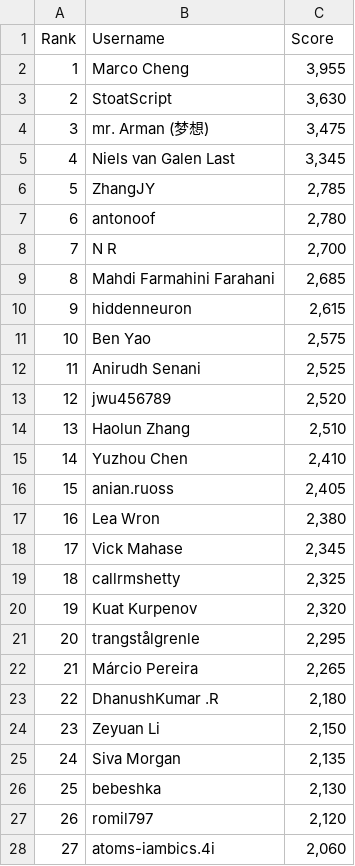
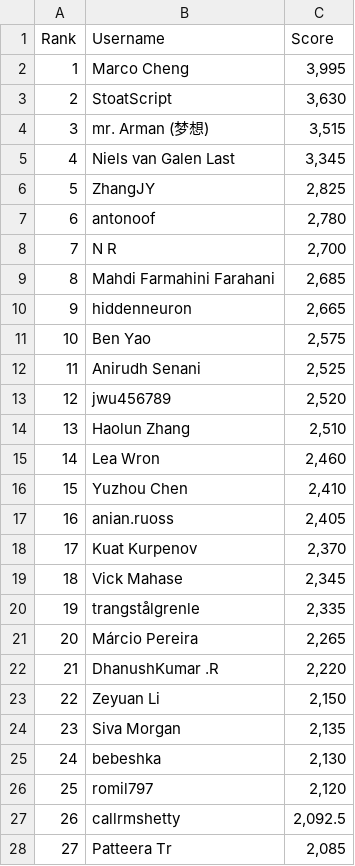
Before and after one commit to silvermete0r/deepml-top, a CSV file: leaderboard.csv, drawn as a sheet; only a part is shown; the diff covers the shown part only.

```diff
--- a/leaderboard.csv
+++ b/leaderboard.csv
@@ -1,7 +1,7 @@
 Rank,Username,Score
-1,Marco Cheng,"3,955"
+1,Marco Cheng,"3,995"
 2,StoatScript,"3,630"
-3,mr. Arman (梦想),"3,475"
+3,mr. Arman (梦想),"3,515"
 4,Niels van Galen Last,"3,345"
-5,ZhangJY,"2,785"
+5,ZhangJY,"2,825"
 6,antonoof,"2,780"
@@ -9,3 +9,3 @@ Rank,Username,Score
 8,Mahdi Farmahini Farahani,"2,685"
-9,hiddenneuron,"2,615"
+9,hiddenneuron,"2,665"
 10,Ben Yao,"2,575"
@@ -14,15 +14,15 @@ Rank,Username,Score
 13,Haolun Zhang,"2,510"
-14,Yuzhou Chen,"2,410"
-15,anian.ruoss,"2,405"
-16,Lea Wron,"2,380"
-17,Vick Mahase,"2,345"
-18,callrmshetty,"2,325"
-19,Kuat Kurpenov,"2,320"
-20,trangstålgrenle,"2,295"
-21,Márcio Pereira,"2,265"
-22,DhanushKumar .R,"2,180"
-23,Zeyuan Li,"2,150"
-24,Siva Morgan,"2,135"
-25,bebeshka,"2,130"
-26,romil797,"2,120"
-27,atoms-iambics.4i,"2,060"
+14,Lea Wron,"2,460"
+15,Yuzhou Chen,"2,410"
+16,anian.ruoss,"2,405"
+17,Kuat Kurpenov,"2,370"
+18,Vick Mahase,"2,345"
+19,trangstålgrenle,"2,335"
+20,Márcio Pereira,"2,265"
+21,DhanushKumar .R,"2,220"
+22,Zeyuan Li,"2,150"
+23,Siva Morgan,"2,135"
+24,bebeshka,"2,130"
+25,romil797,"2,120"
+26,callrmshetty,"2,092.5"
+27,Patteera Tr,"2,085"
```
Also changed, not shown: 116 edited cells elsewhere in this file, 2 other files.
